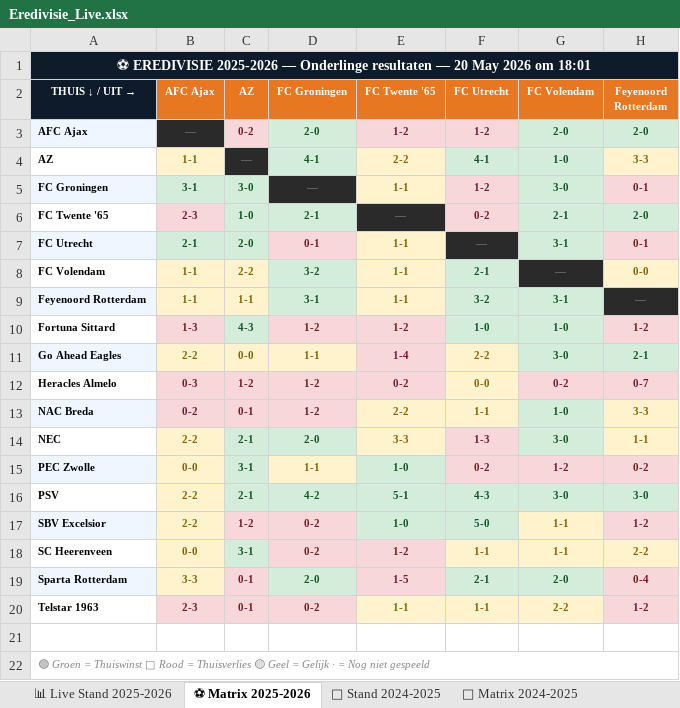
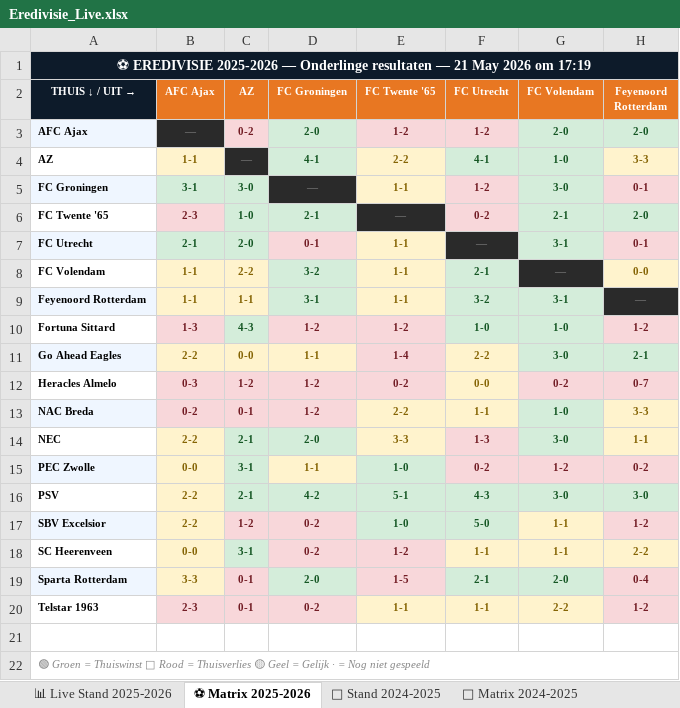
Before and after one commit to Graceland1502/Eredivisie, an Excel workbook: Eredivisie_Live.xlsx, sheet ⚽ Matrix 2025-2026, drawn as a sheet; only a part is shown; values as stored, in another font and other column widths than the file's, no borders; the diff names each change by its address in the sheet, - before the commit and + after, or states it on an @@ line.

Commit message:
Eredivisie bijgewerkt 21-05-2026 17:19

```diff
--- a/Eredivisie_Live.xlsx (sheet ⚽ Matrix 2025-2026)
+++ b/Eredivisie_Live.xlsx (sheet ⚽ Matrix 2025-2026)
-A1 (THUIS ↓ / UIT →): …resultaten — 20 May 2026 om 18:01
+A1 (THUIS ↓ / UIT →): …resultaten — 21 May 2026 om 17:19
```
Also changed, not shown: sheet 📊 Live Stand 2025-2026.
